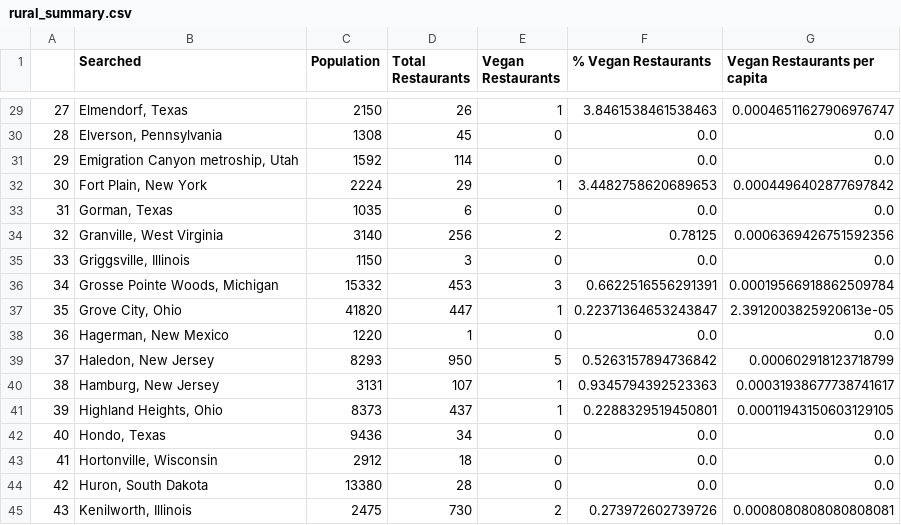
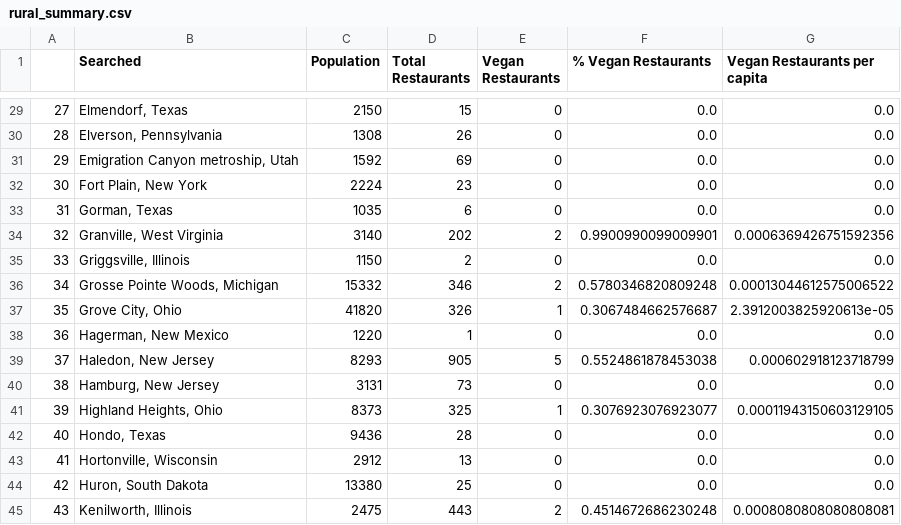
Before and after one commit to KrystalDodd/Project_one, a CSV file: Data Pull/rural_summary.csv, drawn as a sheet; only a part is shown, gaps mark what is left out; the diff covers the shown part only.

```diff
--- a/Data Pull/rural_summary.csv
+++ b/Data Pull/rural_summary.csv
@@ -29,17 +29,17 @@
-27,"Elmendorf, Texas",2150,26,1,3.8461538461538463,0.00046511627906976747
-28,"Elverson, Pennsylvania",1308,45,0,0.0,0.0
-29,"Emigration Canyon metroship, Utah",1592,114,0,0.0,0.0
-30,"Fort Plain, New York",2224,29,1,3.4482758620689653,0.0004496402877697842
+27,"Elmendorf, Texas",2150,15,0,0.0,0.0
+28,"Elverson, Pennsylvania",1308,26,0,0.0,0.0
+29,"Emigration Canyon metroship, Utah",1592,69,0,0.0,0.0
+30,"Fort Plain, New York",2224,23,0,0.0,0.0
 31,"Gorman, Texas",1035,6,0,0.0,0.0
-32,"Granville, West Virginia",3140,256,2,0.78125,0.0006369426751592356
-33,"Griggsville, Illinois",1150,3,0,0.0,0.0
-34,"Grosse Pointe Woods, Michigan",15332,453,3,0.6622516556291391,0.00019566918862509784
-35,"Grove City, Ohio",41820,447,1,0.22371364653243847,2.3912003825920613e-05
+32,"Granville, West Virginia",3140,202,2,0.9900990099009901,0.0006369426751592356
+33,"Griggsville, Illinois",1150,2,0,0.0,0.0
+34,"Grosse Pointe Woods, Michigan",15332,346,2,0.5780346820809248,0.00013044612575006522
+35,"Grove City, Ohio",41820,326,1,0.3067484662576687,2.3912003825920613e-05
 36,"Hagerman, New Mexico",1220,1,0,0.0,0.0
-37,"Haledon, New Jersey",8293,950,5,0.5263157894736842,0.000602918123718799
-38,"Hamburg, New Jersey",3131,107,1,0.9345794392523363,0.00031938677738741617
-39,"Highland Heights, Ohio",8373,437,1,0.2288329519450801,0.00011943150603129105
-40,"Hondo, Texas",9436,34,0,0.0,0.0
-41,"Hortonville, Wisconsin",2912,18,0,0.0,0.0
-42,"Huron, South Dakota",13380,28,0,0.0,0.0
-43,"Kenilworth, Illinois",2475,730,2,0.273972602739726,0.0008080808080808081
+37,"Haledon, New Jersey",8293,905,5,0.5524861878453038,0.000602918123718799
+38,"Hamburg, New Jersey",3131,73,0,0.0,0.0
+39,"Highland Heights, Ohio",8373,325,1,0.3076923076923077,0.00011943150603129105
+40,"Hondo, Texas",9436,28,0,0.0,0.0
+41,"Hortonville, Wisconsin",2912,13,0,0.0,0.0
+42,"Huron, South Dakota",13380,25,0,0.0,0.0
+43,"Kenilworth, Illinois",2475,443,2,0.4514672686230248,0.0008080808080808081
```
Also changed, not shown: 93 edited cells elsewhere in this file, Data Pull/urban_summary.csv, 15 other files.
